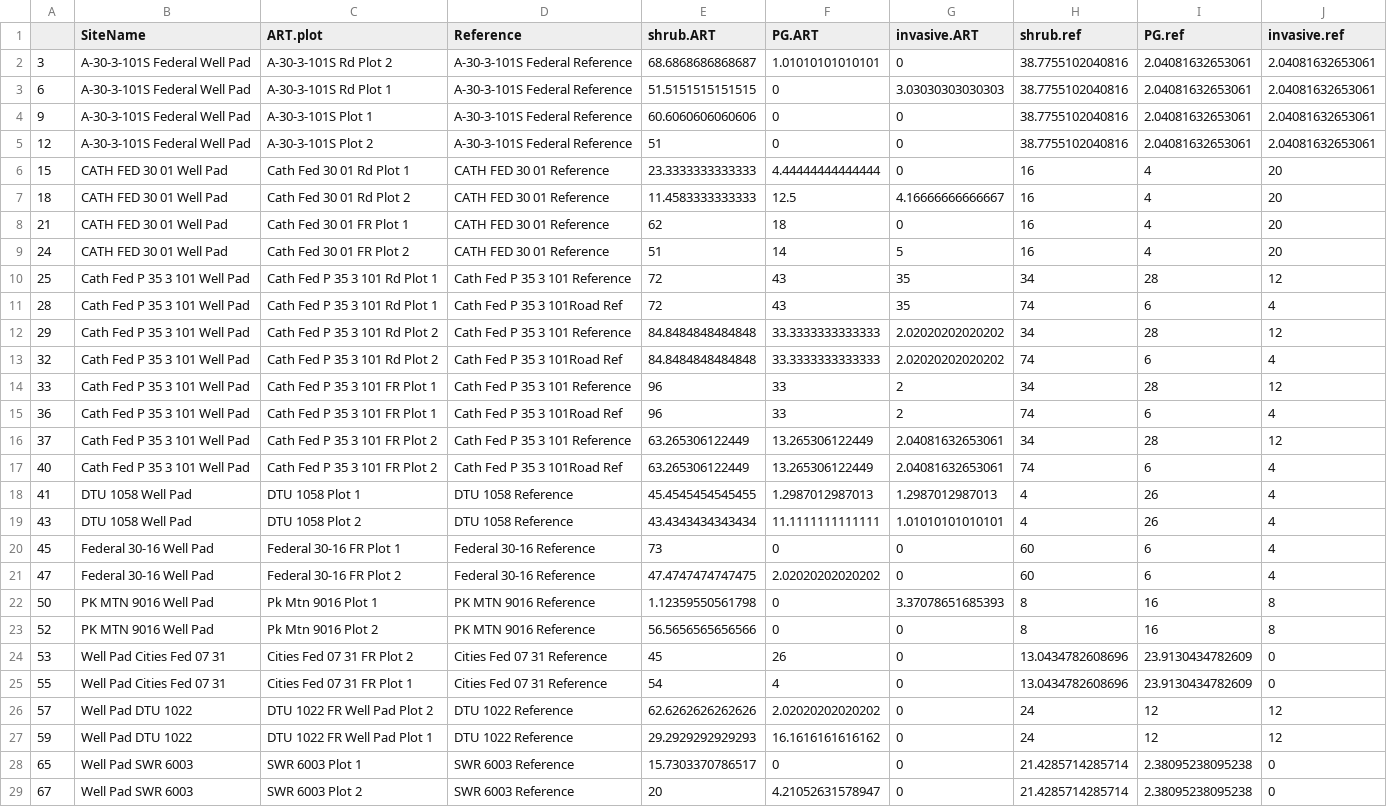
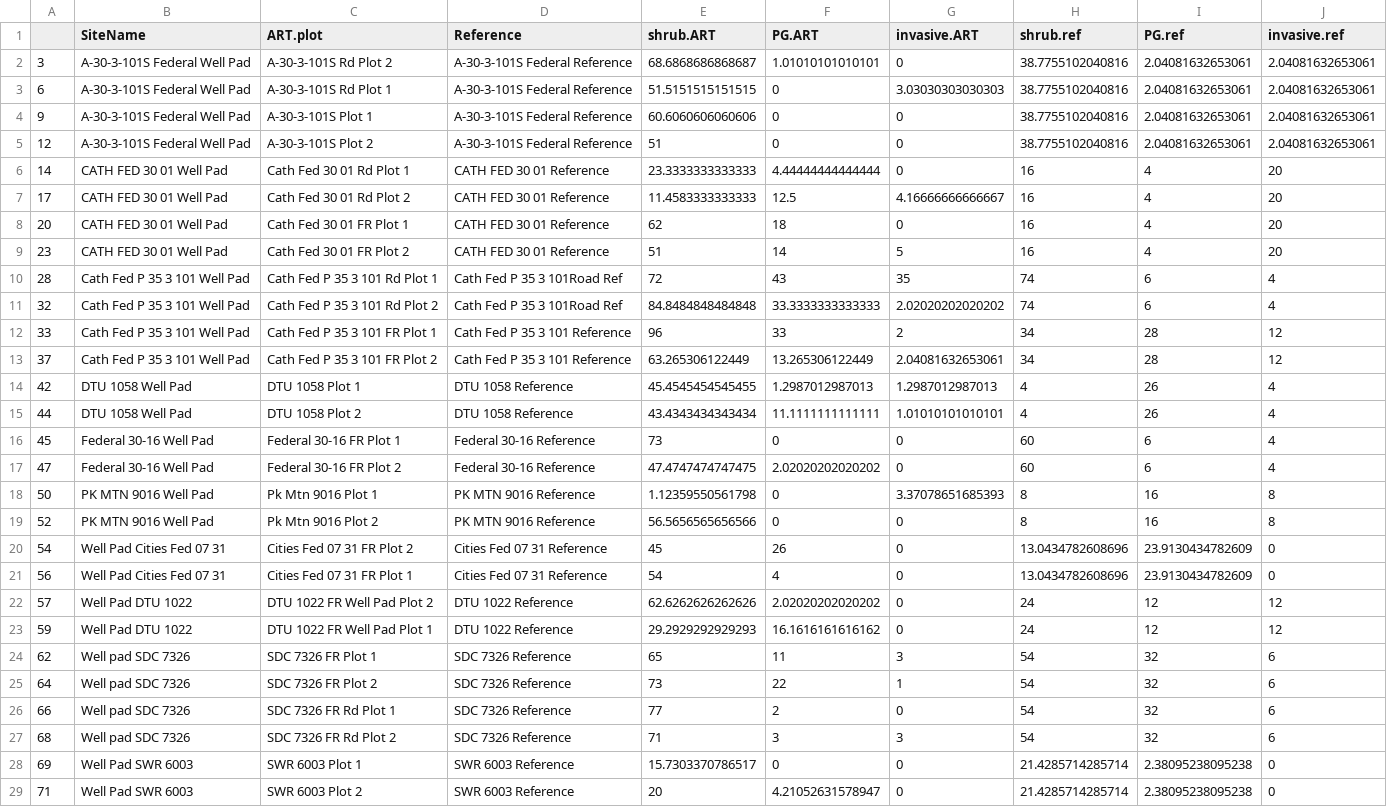
Before and after one commit to sfdistefano/ART-model-verification, a CSV file: functional.group.lpi.cover.csv, drawn as a sheet.

```diff
--- a/functional.group.lpi.cover.csv
+++ b/functional.group.lpi.cover.csv
@@ -5,16 +5,12 @@
 "12","A-30-3-101S Federal Well Pad","A-30-3-101S Plot 2","A-30-3-101S Federal Reference",51,0,0,38.7755102040816,2.04081632653061,2.04081632653061
-"15","CATH FED 30 01 Well Pad","Cath Fed 30 01 Rd Plot 1","CATH FED 30 01 Reference",23.3333333333333,4.44444444444444,0,16,4,20
-"18","CATH FED 30 01 Well Pad","Cath Fed 30 01 Rd Plot 2","CATH FED 30 01 Reference",11.4583333333333,12.5,4.16666666666667,16,4,20
-"21","CATH FED 30 01 Well Pad","Cath Fed 30 01 FR Plot 1","CATH FED 30 01 Reference",62,18,0,16,4,20
-"24","CATH FED 30 01 Well Pad","Cath Fed 30 01 FR Plot 2","CATH FED 30 01 Reference",51,14,5,16,4,20
-"25","Cath Fed P 35 3 101 Well Pad","Cath Fed P 35 3 101 Rd Plot 1","Cath Fed P 35 3 101 Reference",72,43,35,34,28,12
+"14","CATH FED 30 01 Well Pad","Cath Fed 30 01 Rd Plot 1","CATH FED 30 01 Reference",23.3333333333333,4.44444444444444,0,16,4,20
+"17","CATH FED 30 01 Well Pad","Cath Fed 30 01 Rd Plot 2","CATH FED 30 01 Reference",11.4583333333333,12.5,4.16666666666667,16,4,20
+"20","CATH FED 30 01 Well Pad","Cath Fed 30 01 FR Plot 1","CATH FED 30 01 Reference",62,18,0,16,4,20
+"23","CATH FED 30 01 Well Pad","Cath Fed 30 01 FR Plot 2","CATH FED 30 01 Reference",51,14,5,16,4,20
 "28","Cath Fed P 35 3 101 Well Pad","Cath Fed P 35 3 101 Rd Plot 1","Cath Fed P 35 3 101Road Ref",72,43,35,74,6,4
-"29","Cath Fed P 35 3 101 Well Pad","Cath Fed P 35 3 101 Rd Plot 2","Cath Fed P 35 3 101 Reference",84.8484848484848,33.3333333333333,2.02020202020202,34,28,12
 "32","Cath Fed P 35 3 101 Well Pad","Cath Fed P 35 3 101 Rd Plot 2","Cath Fed P 35 3 101Road Ref",84.8484848484848,33.3333333333333,2.02020202020202,74,6,4
 "33","Cath Fed P 35 3 101 Well Pad","Cath Fed P 35 3 101 FR Plot 1","Cath Fed P 35 3 101 Reference",96,33,2,34,28,12
-"36","Cath Fed P 35 3 101 Well Pad","Cath Fed P 35 3 101 FR Plot 1","Cath Fed P 35 3 101Road Ref",96,33,2,74,6,4
 "37","Cath Fed P 35 3 101 Well Pad","Cath Fed P 35 3 101 FR Plot 2","Cath Fed P 35 3 101 Reference",63.265306122449,13.265306122449,2.04081632653061,34,28,12
-"40","Cath Fed P 35 3 101 Well Pad","Cath Fed P 35 3 101 FR Plot 2","Cath Fed P 35 3 101Road Ref",63.265306122449,13.265306122449,2.04081632653061,74,6,4
-"41","DTU 1058 Well Pad","DTU 1058 Plot 1","DTU 1058 Reference",45.4545454545455,1.2987012987013,1.2987012987013,4,26,4
-"43","DTU 1058 Well Pad","DTU 1058 Plot 2","DTU 1058 Reference",43.4343434343434,11.1111111111111,1.01010101010101,4,26,4
+"42","DTU 1058 Well Pad","DTU 1058 Plot 1","DTU 1058 Reference",45.4545454545455,1.2987012987013,1.2987012987013,4,26,4
+"44","DTU 1058 Well Pad","DTU 1058 Plot 2","DTU 1058 Reference",43.4343434343434,11.1111111111111,1.01010101010101,4,26,4
 "45","Federal 30-16 Well Pad","Federal 30-16 FR Plot 1","Federal 30-16 Reference",73,0,0,60,6,4
@@ -23,7 +19,11 @@
 "52","PK MTN 9016 Well Pad","Pk Mtn 9016 Plot 2","PK MTN 9016 Reference",56.5656565656566,0,0,8,16,8
-"53","Well Pad Cities Fed 07 31","Cities Fed 07 31 FR Plot 2","Cities Fed 07 31 Reference",45,26,0,13.0434782608696,23.9130434782609,0
-"55","Well Pad Cities Fed 07 31","Cities Fed 07 31 FR Plot 1","Cities Fed 07 31 Reference",54,4,0,13.0434782608696,23.9130434782609,0
+"54","Well Pad Cities Fed 07 31","Cities Fed 07 31 FR Plot 2","Cities Fed 07 31 Reference",45,26,0,13.0434782608696,23.9130434782609,0
+"56","Well Pad Cities Fed 07 31","Cities Fed 07 31 FR Plot 1","Cities Fed 07 31 Reference",54,4,0,13.0434782608696,23.9130434782609,0
 "57","Well Pad DTU 1022","DTU 1022 FR Well Pad Plot 2","DTU 1022 Reference",62.6262626262626,2.02020202020202,0,24,12,12
 "59","Well Pad DTU 1022","DTU 1022 FR Well Pad Plot 1","DTU 1022 Reference",29.2929292929293,16.1616161616162,0,24,12,12
-"65","Well Pad SWR 6003","SWR 6003 Plot 1","SWR 6003 Reference",15.7303370786517,0,0,21.4285714285714,2.38095238095238,0
-"67","Well Pad SWR 6003","SWR 6003 Plot 2","SWR 6003 Reference",20,4.21052631578947,0,21.4285714285714,2.38095238095238,0
+"62","Well pad SDC 7326","SDC 7326 FR Plot 1","SDC 7326 Reference",65,11,3,54,32,6
+"64","Well pad SDC 7326","SDC 7326 FR Plot 2","SDC 7326 Reference",73,22,1,54,32,6
+"66","Well pad SDC 7326","SDC 7326 FR Rd Plot 1","SDC 7326 Reference",77,2,0,54,32,6
+"68","Well pad SDC 7326","SDC 7326 FR Rd Plot 2","SDC 7326 Reference",71,3,3,54,32,6
+"69","Well Pad SWR 6003","SWR 6003 Plot 1","SWR 6003 Reference",15.7303370786517,0,0,21.4285714285714,2.38095238095238,0
+"71","Well Pad SWR 6003","SWR 6003 Plot 2","SWR 6003 Reference",20,4.21052631578947,0,21.4285714285714,2.38095238095238,0
```
Also changed, not shown: Soil.data/art.soil.field.csv, Soil.data/ref.soil.field.csv, 28 other files.
